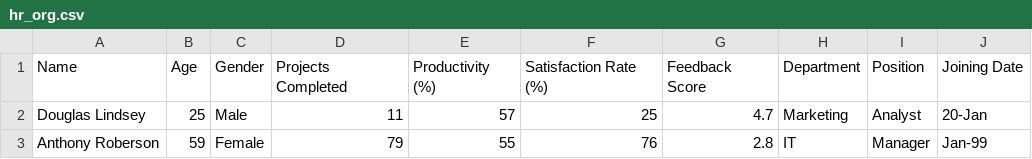
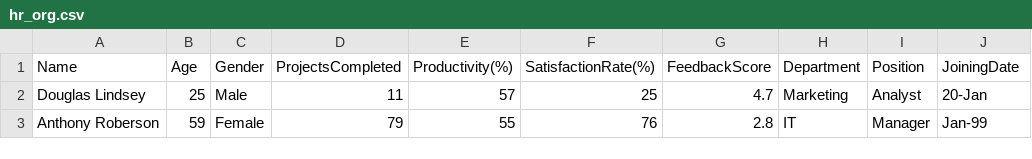
Before and after one commit to hyu737/iteration4, a CSV file: hr_org.csv, drawn as a sheet; only a part is shown.

```diff
--- a/hr_org.csv
+++ b/hr_org.csv
@@ -1,2 +1,2 @@
-Name,Age,Gender,Projects Completed,Productivity (%),Satisfaction Rate (%),Feedback Score,Department,Position,Joining Date
+Name,Age,Gender,ProjectsCompleted,Productivity(%),SatisfactionRate(%),FeedbackScore,Department,Position,JoiningDate
 Douglas Lindsey,25,Male,11,57,25,4.7,Marketing,Analyst,20-Jan
```
Also changed, not shown: 6 other files.
